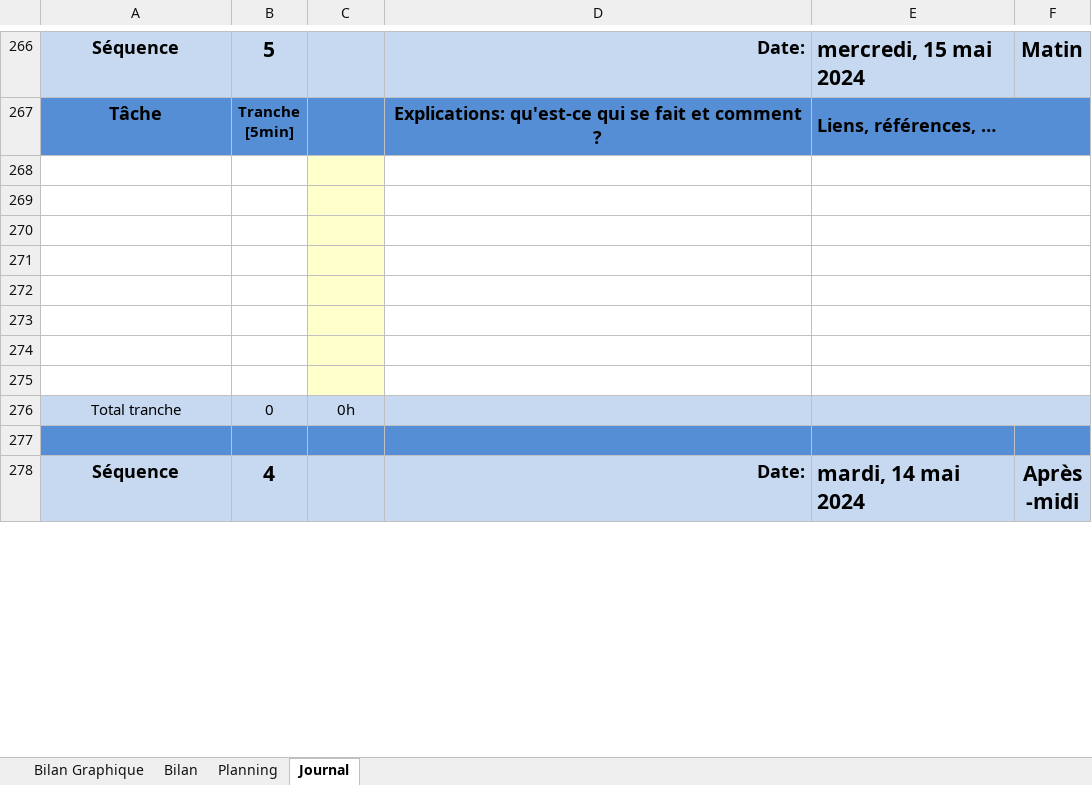
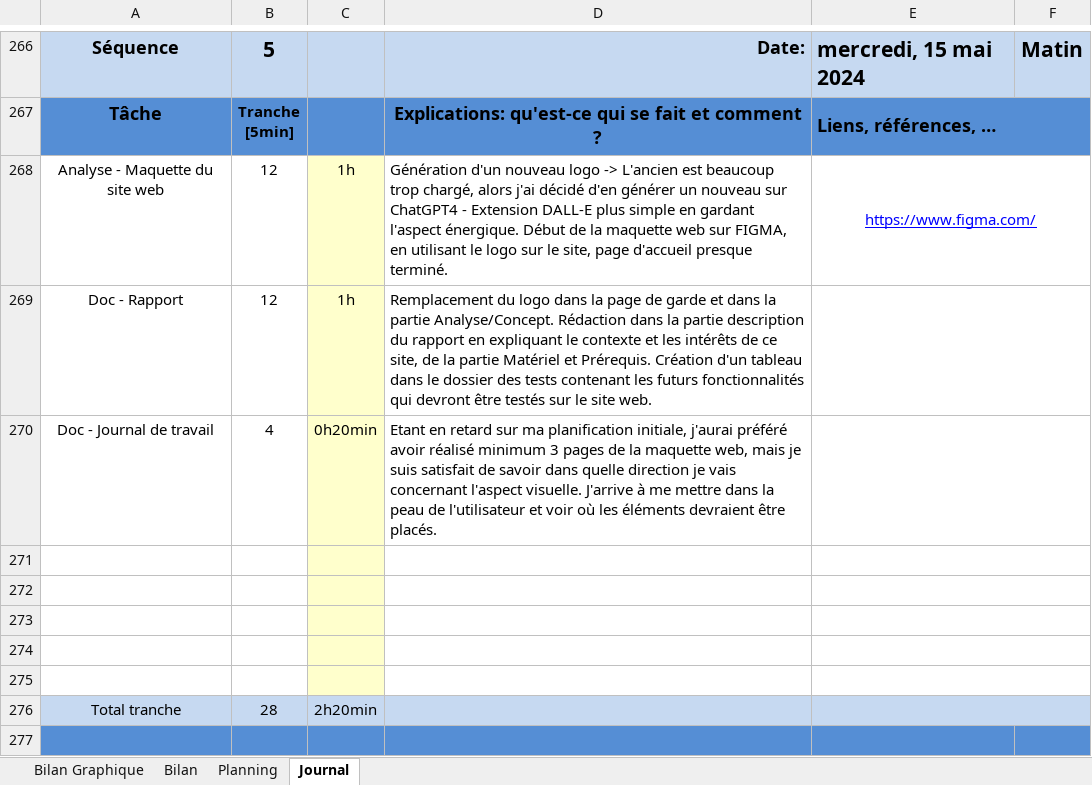
Before and after one commit to Leoooonar/TPI, an Excel workbook: doc/p-leonardupuis-planification-TPI-jnltrav.xlsm, sheet Journal, drawn as a sheet; only a part is shown, gaps mark what is left out; the shorter side is filled out with more unchanged rows; values as stored, in another font and other column widths than the file's, no borders; charts and pictures and conditional formats not drawn; 1 other sheet too large or unreadable and not compared; removed rows and columns are numbered as before the commit, all else as after; the diff names each change by its address in the sheet, - before the commit and + after, or states it on an @@ line.

Commit message:
MAJ journal de travail et rapport
Rédaction tests, spécification dans le rapport, et JDT

```diff
--- a/doc/p-leonardupuis-planification-TPI-jnltrav.xlsm (sheet Journal)
+++ b/doc/p-leonardupuis-planification-TPI-jnltrav.xlsm (sheet Journal)
+row 268: Analyse - Maquette du site web | 12 | 1h | Génération d'un nouveau logo -> L'ancien est beaucoup trop chargé, alors j'ai décidé d'en générer un nouveau sur ChatGPT4 - Extension DALL-E plus simple en gardant l'aspect énergique. Début de la maquette web sur FIGMA, en utilisant le logo sur le site, page d'accueil presque terminé. | https://www.figma.com/
+row 269: Doc - Rapport | 12 | 1h | Remplacement du logo dans la page de garde et dans la partie Analyse/Concept. Rédaction dans la partie description du rapport en expliquant le contexte et les intérêts de ce site, de la partie Matériel et Prérequis. Création d'un tableau dans le dossier des tests contenant les futurs fonctionnalités qui devront être testés sur le site web.
+row 270: Doc - Journal de travail | 4 | 0h20min | Etant en retard sur ma planification initiale, j'aurai préféré avoir réalisé minimum 3 pages de la maquette web, mais je suis satisfait de savoir dans quelle direction je vais concernant l'aspect visuelle. J'arrive à me mettre dans la peau de l'utilisateur et voir où les éléments devraient être placés.
-row 273: (empty)
-row 274: (empty)
-row 275: (empty)
-B276: 0
+B276: 28
-C276: 0h
+C276: 2h20min
```
Also changed, not shown: sheet Planning, formulas that keep their value, charts or pictures, 1 other file.
